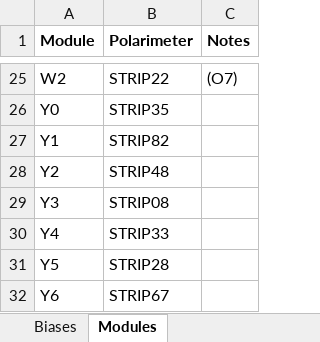
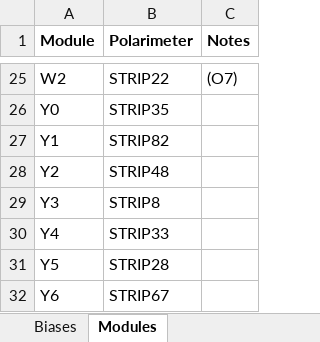
Before and after one commit to lspestrip/striptease, an Excel workbook: data/default_biases_warm.xlsx, sheet Modules, drawn as a sheet; only a part is shown, gaps mark what is left out; values as stored, in another font and other column widths than the file's, no borders; the diff names each change by its address in the sheet, - before the commit and + after, or states it on an @@ line.

Commit message:
Rename STRIP08 to STRIP8 to make the webserver happy

```diff
--- a/data/default_biases_warm.xlsx (sheet Modules)
+++ b/data/default_biases_warm.xlsx (sheet Modules)
-B29 (Polarimeter): STRIP08
+B29 (Polarimeter): STRIP8
```
